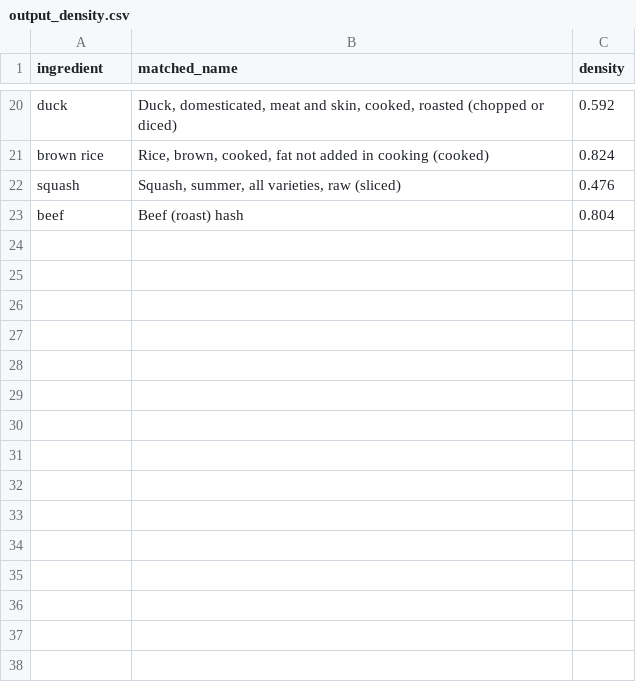
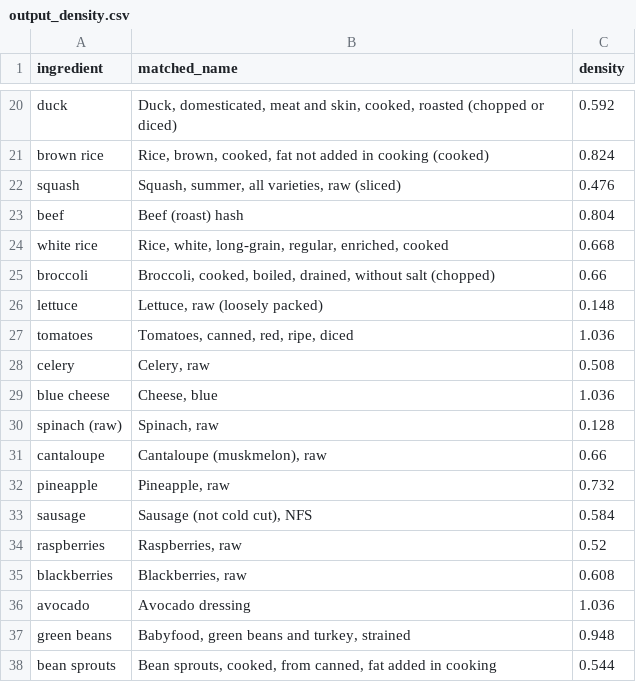
Before and after one commit to IloveUhiuhiu/Crawl-Density, a CSV file: output_density.csv, drawn as a sheet; only a part is shown, gaps mark what is left out; the diff names each change by its address in the sheet, - before the commit and + after, or states it on an @@ line.

Commit message:
update output

```diff
--- a/output_density.csv
+++ b/output_density.csv
+row 24: white rice | Rice, white, long-grain, regular, enriched, cooked | 0.668
+row 25: broccoli | Broccoli, cooked, boiled, drained, without salt (chopped) | 0.66
+row 26: lettuce | Lettuce, raw (loosely packed) | 0.148
+row 27: tomatoes | Tomatoes, canned, red, ripe, diced | 1.036
+row 28: celery | Celery, raw | 0.508
+row 29: blue cheese | Cheese, blue | 1.036
+row 30: spinach (raw) | Spinach, raw | 0.128
+row 31: cantaloupe | Cantaloupe (muskmelon), raw | 0.66
+row 32: pineapple | Pineapple, raw | 0.732
+row 33: sausage | Sausage (not cold cut), NFS | 0.584
+row 34: raspberries | Raspberries, raw | 0.52
+row 35: blackberries | Blackberries, raw | 0.608
+row 36: avocado | Avocado dressing | 1.036
+row 37: green beans | Babyfood, green beans and turkey, strained | 0.948
+row 38: bean sprouts | Bean sprouts, cooked, from canned, fat added in cooking | 0.544
```
